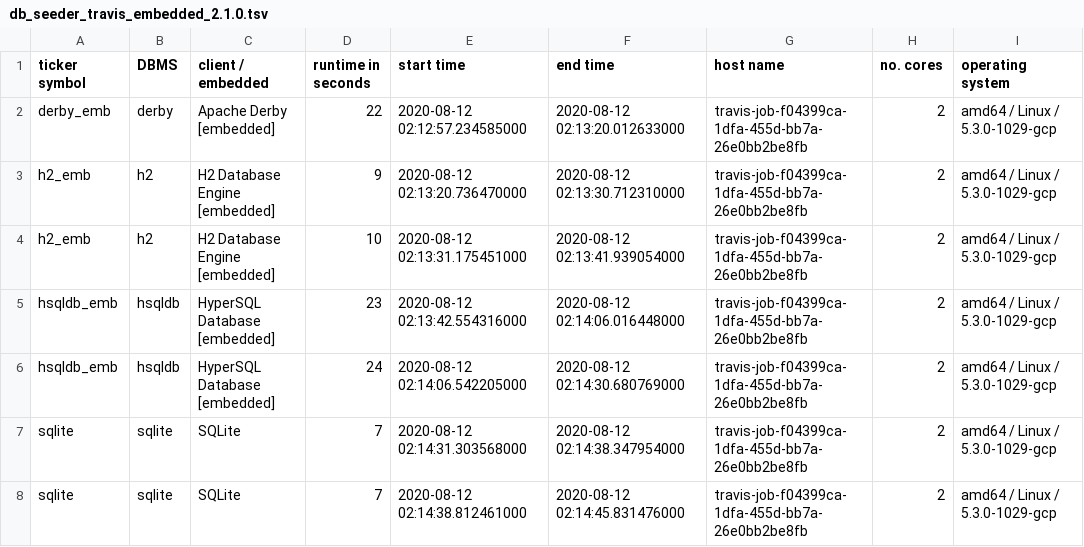
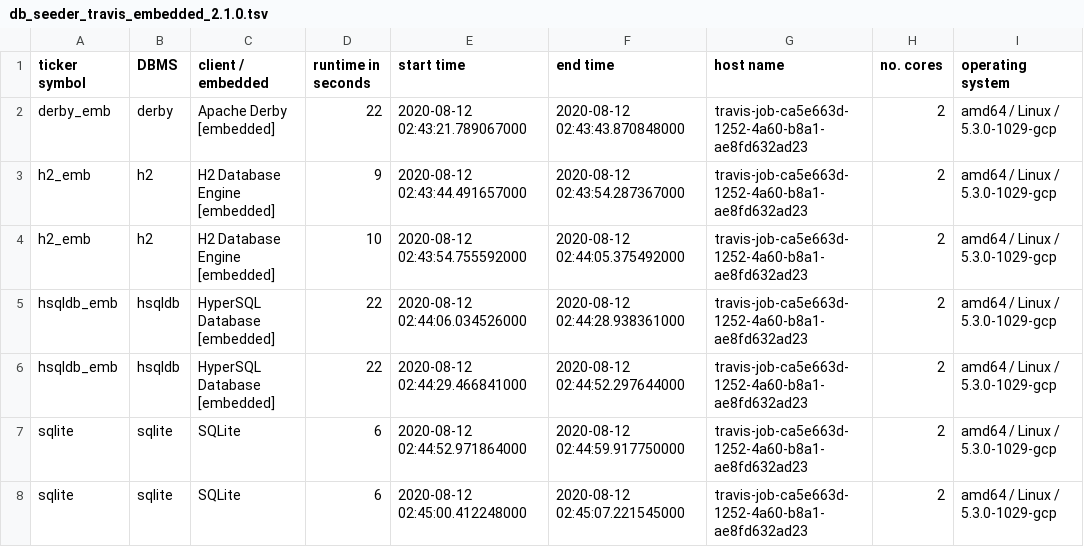
Before and after one commit to KonnexionsGmbH/db_seeder, a TSV file: resources/statistics/db_seeder_travis_embedded_2.1.0.tsv, drawn as a sheet.

Commit message:
Travis update: 12.08.2020 02:45:36 (Build 328)
[skip ci]

```diff
--- a/resources/statistics/db_seeder_travis_embedded_2.1.0.tsv
+++ b/resources/statistics/db_seeder_travis_embedded_2.1.0.tsv
@@ -1,8 +1,8 @@
 ticker symbol	DBMS	client / embedded	runtime in seconds	start time	end time	host name	no. cores	operating system
-derby_emb	derby	Apache Derby [embedded]	22	2020-08-12 02:12:57.234585000	2020-08-12 02:13:20.012633000	travis-job-f04399ca-1dfa-455d-bb7a-26e0bb2be8fb	2	amd64 / Linux / 5.3.0-1029-gcp
-h2_emb	h2	H2 Database Engine [embedded]	9	2020-08-12 02:13:20.736470000	2020-08-12 02:13:30.712310000	travis-job-f04399ca-1dfa-455d-bb7a-26e0bb2be8fb	2	amd64 / Linux / 5.3.0-1029-gcp
-h2_emb	h2	H2 Database Engine [embedded]	10	2020-08-12 02:13:31.175451000	2020-08-12 02:13:41.939054000	travis-job-f04399ca-1dfa-455d-bb7a-26e0bb2be8fb	2	amd64 / Linux / 5.3.0-1029-gcp
-hsqldb_emb	hsqldb	HyperSQL Database [embedded]	23	2020-08-12 02:13:42.554316000	2020-08-12 02:14:06.016448000	travis-job-f04399ca-1dfa-455d-bb7a-26e0bb2be8fb	2	amd64 / Linux / 5.3.0-1029-gcp
-hsqldb_emb	hsqldb	HyperSQL Database [embedded]	24	2020-08-12 02:14:06.542205000	2020-08-12 02:14:30.680769000	travis-job-f04399ca-1dfa-455d-bb7a-26e0bb2be8fb	2	amd64 / Linux / 5.3.0-1029-gcp
-sqlite	sqlite	SQLite	7	2020-08-12 02:14:31.303568000	2020-08-12 02:14:38.347954000	travis-job-f04399ca-1dfa-455d-bb7a-26e0bb2be8fb	2	amd64 / Linux / 5.3.0-1029-gcp
-sqlite	sqlite	SQLite	7	2020-08-12 02:14:38.812461000	2020-08-12 02:14:45.831476000	travis-job-f04399ca-1dfa-455d-bb7a-26e0bb2be8fb	2	amd64 / Linux / 5.3.0-1029-gcp
+derby_emb	derby	Apache Derby [embedded]	22	2020-08-12 02:43:21.789067000	2020-08-12 02:43:43.870848000	travis-job-ca5e663d-1252-4a60-b8a1-ae8fd632ad23	2	amd64 / Linux / 5.3.0-1029-gcp
+h2_emb	h2	H2 Database Engine [embedded]	9	2020-08-12 02:43:44.491657000	2020-08-12 02:43:54.287367000	travis-job-ca5e663d-1252-4a60-b8a1-ae8fd632ad23	2	amd64 / Linux / 5.3.0-1029-gcp
+h2_emb	h2	H2 Database Engine [embedded]	10	2020-08-12 02:43:54.755592000	2020-08-12 02:44:05.375492000	travis-job-ca5e663d-1252-4a60-b8a1-ae8fd632ad23	2	amd64 / Linux / 5.3.0-1029-gcp
+hsqldb_emb	hsqldb	HyperSQL Database [embedded]	22	2020-08-12 02:44:06.034526000	2020-08-12 02:44:28.938361000	travis-job-ca5e663d-1252-4a60-b8a1-ae8fd632ad23	2	amd64 / Linux / 5.3.0-1029-gcp
+hsqldb_emb	hsqldb	HyperSQL Database [embedded]	22	2020-08-12 02:44:29.466841000	2020-08-12 02:44:52.297644000	travis-job-ca5e663d-1252-4a60-b8a1-ae8fd632ad23	2	amd64 / Linux / 5.3.0-1029-gcp
+sqlite	sqlite	SQLite	6	2020-08-12 02:44:52.971864000	2020-08-12 02:44:59.917750000	travis-job-ca5e663d-1252-4a60-b8a1-ae8fd632ad23	2	amd64 / Linux / 5.3.0-1029-gcp
+sqlite	sqlite	SQLite	6	2020-08-12 02:45:00.412248000	2020-08-12 02:45:07.221545000	travis-job-ca5e663d-1252-4a60-b8a1-ae8fd632ad23	2	amd64 / Linux / 5.3.0-1029-gcp
```
